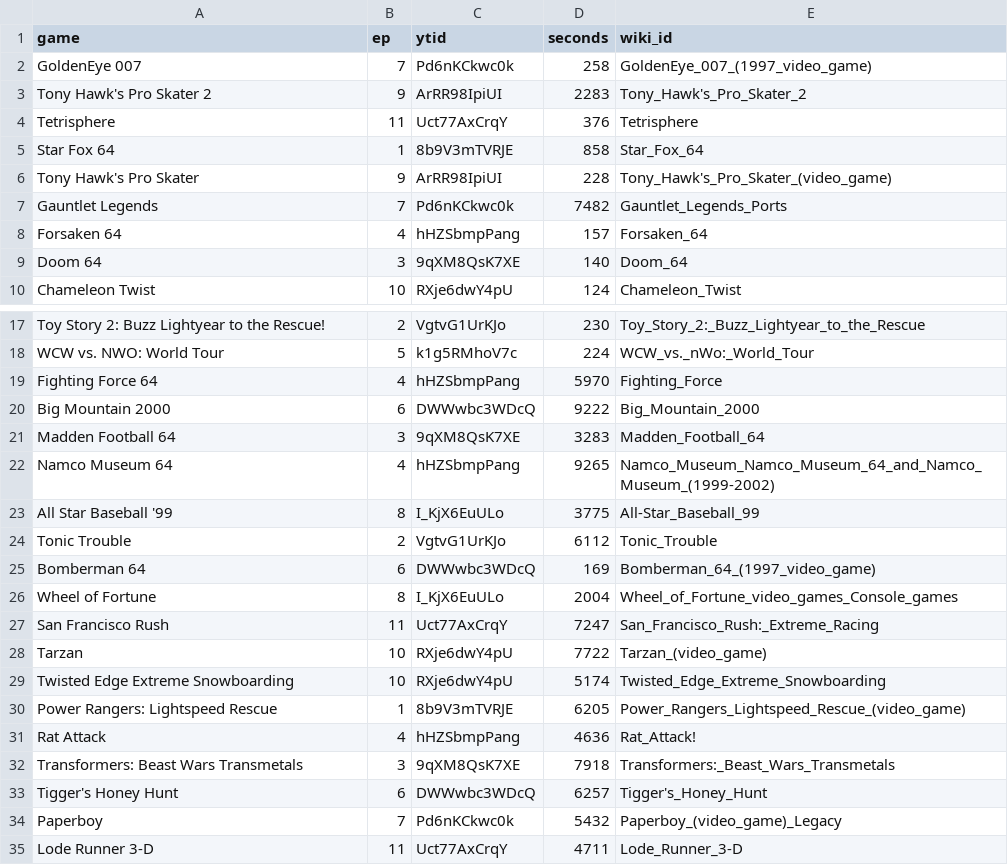
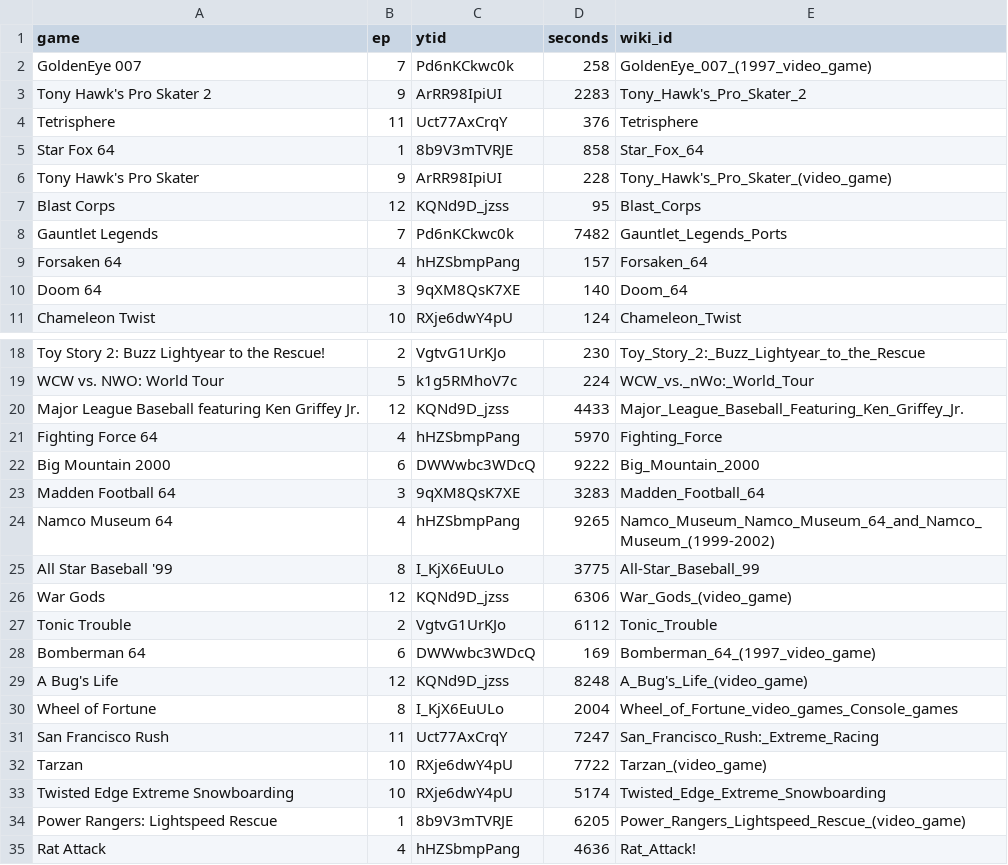
Before and after one commit to vNakamura/letsago-science, a CSV file: src/lib/data/list.csv, drawn as a sheet; only a part is shown, gaps mark what is left out; the shorter side is filled out with more unchanged rows; the diff names each change by its address in the sheet, - before the commit and + after, or states it on an @@ line.

Commit message:
add ep 12

```diff
--- a/src/lib/data/list.csv
+++ b/src/lib/data/list.csv
+row 7: Blast Corps | 12 | KQNd9D_jzss | 95 | Blast_Corps
+row 20: Major League Baseball featuring Ken Griffey Jr. | 12 | KQNd9D_jzss | 4433 | Major_League_Baseball_Featuring_Ken_Griffey_Jr.
+row 26: War Gods | 12 | KQNd9D_jzss | 6306 | War_Gods_(video_game)
+row 29: A Bug's Life | 12 | KQNd9D_jzss | 8248 | A_Bug's_Life_(video_game)
```
